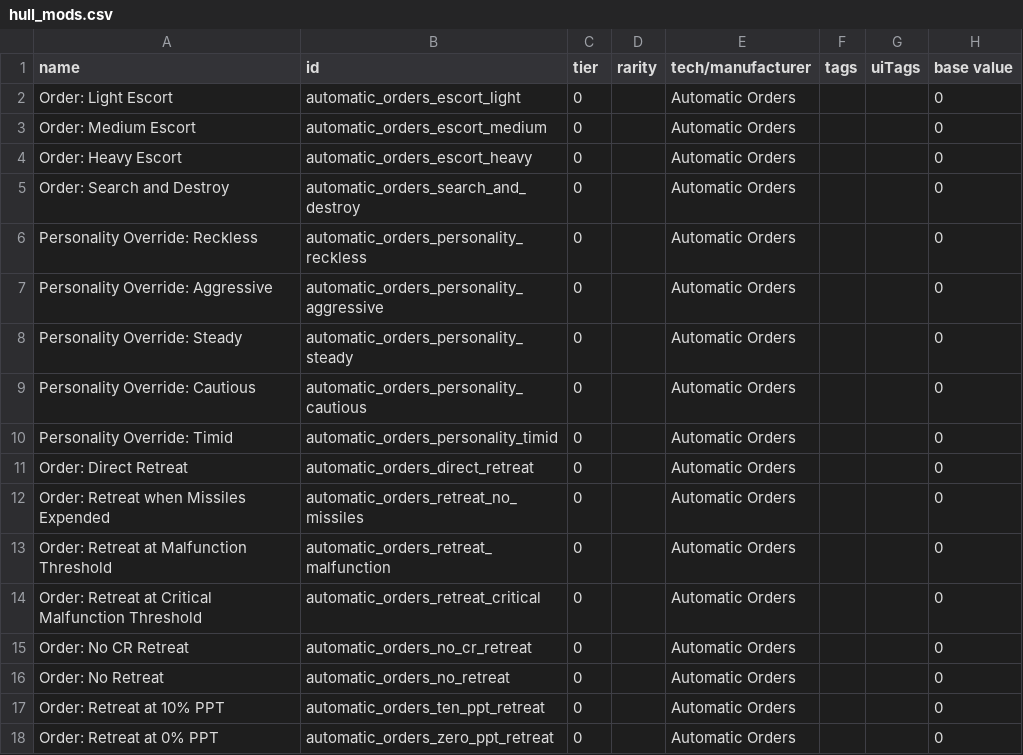
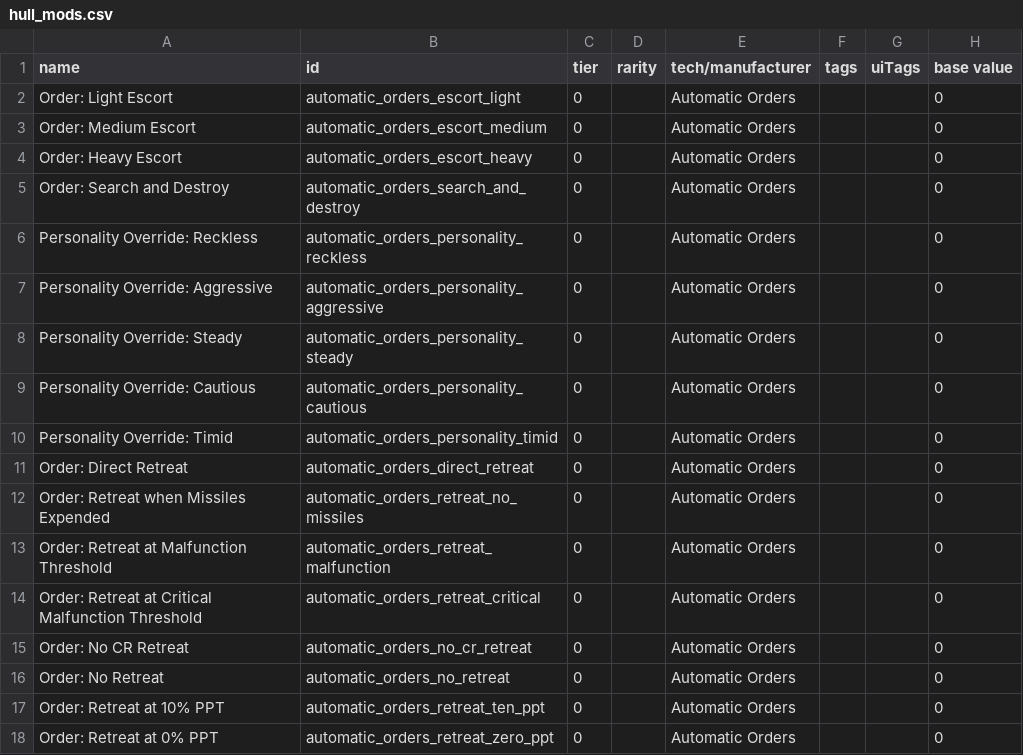
Before and after one commit to isturdy/automatic-orders, a CSV file: mod/data/hullmods/hull_mods.csv, drawn as a sheet; only a part is shown; the diff names each change by its address in the sheet, - before the commit and + after, or states it on an @@ line.

```diff
--- a/mod/data/hullmods/hull_mods.csv
+++ b/mod/data/hullmods/hull_mods.csv
-B17 (id): automatic_orders_ten_ppt_retreat
+B17 (id): automatic_orders_retreat_ten_ppt
-B18 (id): automatic_orders_zero_ppt_retreat
+B18 (id): automatic_orders_retreat_zero_ppt
```
Also changed, not shown: 1 other file.
